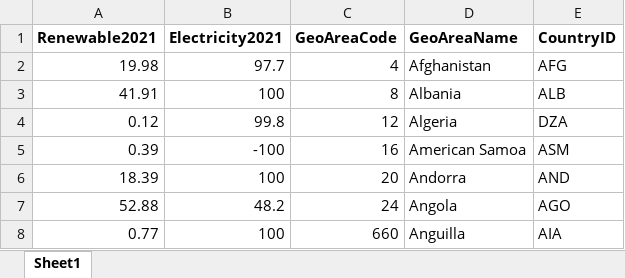
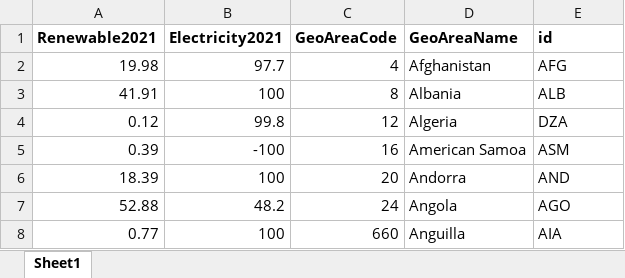
Before and after one commit to Zen204/Renewable_Energy_Usage, an Excel workbook: data/simplifiedData2021.xlsx, sheet Sheet1, drawn as a sheet; only a part is shown; values as stored, in another font and other column widths than the file's, no borders; the diff names each change by its address in the sheet, - before the commit and + after, or states it on an @@ line.

Commit message:
adding correct data to map and cleaning data

```diff
--- a/data/simplifiedData2021.xlsx (sheet Sheet1)
+++ b/data/simplifiedData2021.xlsx (sheet Sheet1)
-E1: CountryID
+E1: id
```
Also changed, not shown: 6 other files.
